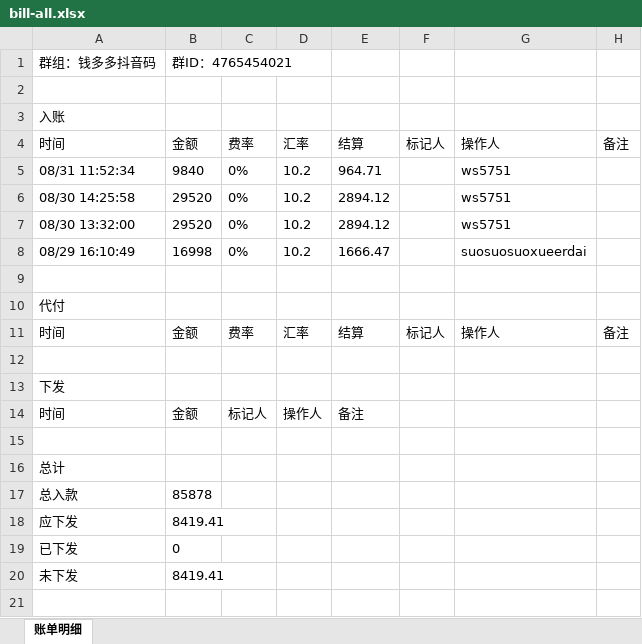
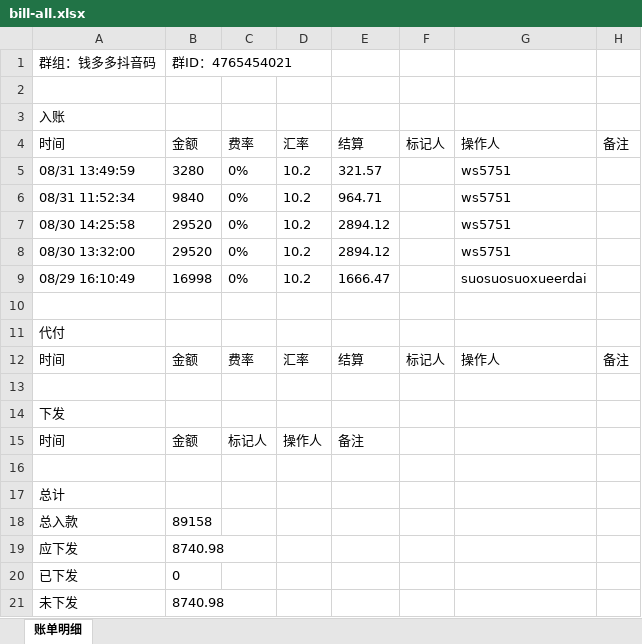
Before and after one commit to jzhangdan/botWeb, an Excel workbook: bills/JXZFSP01/-4765454021/9f7c1326fc4776705ce341f528f0ff0b2eabf1f5980195bae4cb054583e8348a/bill-all.xlsx, sheet 账单明细, drawn as a sheet; values as stored, in another font and other column widths than the file's, no borders; addresses are those after the commit; the diff names each change by its address in the sheet, - before the commit and + after, or states it on an @@ line.

Commit message:
update bill page -4765454021

```diff
--- a/bills/JXZFSP01/-4765454021/9f7c1326fc4776705ce341f528f0ff0b2eabf1f5980195bae4cb054583e8348a/bill-all.xlsx (sheet 账单明细)
+++ b/bills/JXZFSP01/-4765454021/9f7c1326fc4776705ce341f528f0ff0b2eabf1f5980195bae4cb054583e8348a/bill-all.xlsx (sheet 账单明细)
+row 5: 08/31 13:49:59 | 3280 | 0% | 10.2 | 321.57 |  | ws5751
-B18: 85878
+B18: 89158
-B19: 8419.41
+B19: 8740.98
-B21: 8419.41
+B21: 8740.98
```
